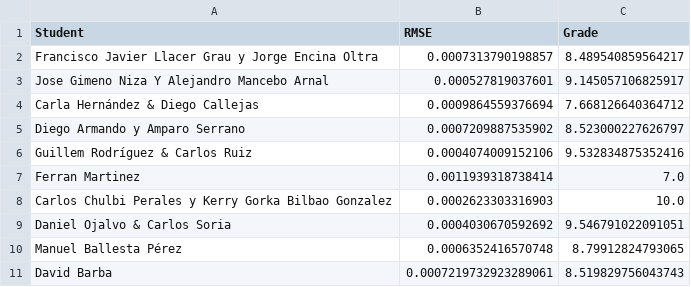
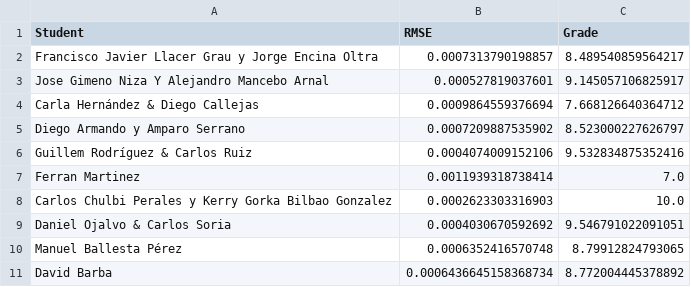
Before and after one commit to vignoni/mec-prac5, a CSV file: results.csv, drawn as a sheet.

Commit message:
New result: David Barba

```diff
--- a/results.csv
+++ b/results.csv
@@ -10,2 +10,2 @@ Daniel Ojalvo & Carlos Soria,0.0004030670592692,9.546791022091051
 Manuel Ballesta Pérez,0.0006352416570748,8.79912824793065
-David Barba,0.0007219732923289061,8.519829756043743
+David Barba,0.0006436645158368734,8.772004445378892
```
Also changed, not shown: 1 other file.
